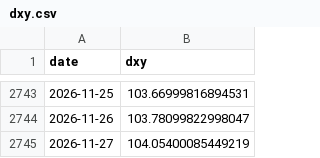
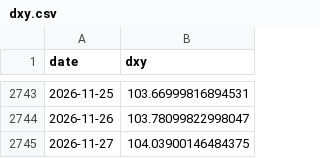
Before and after one commit to bamoo124-arch/tw-market-score, a CSV file: data/dxy.csv, drawn as a sheet; only a part is shown, gaps mark what is left out.

```diff
--- a/data/dxy.csv
+++ b/data/dxy.csv
@@ -2744,2 +2744,2 @@ date,dxy
 2026-11-26,103.78099822998047
-2026-11-27,104.05400085449219
+2026-11-27,104.03900146484375
```
Also changed, not shown: data/fx.csv, 1 other file.
